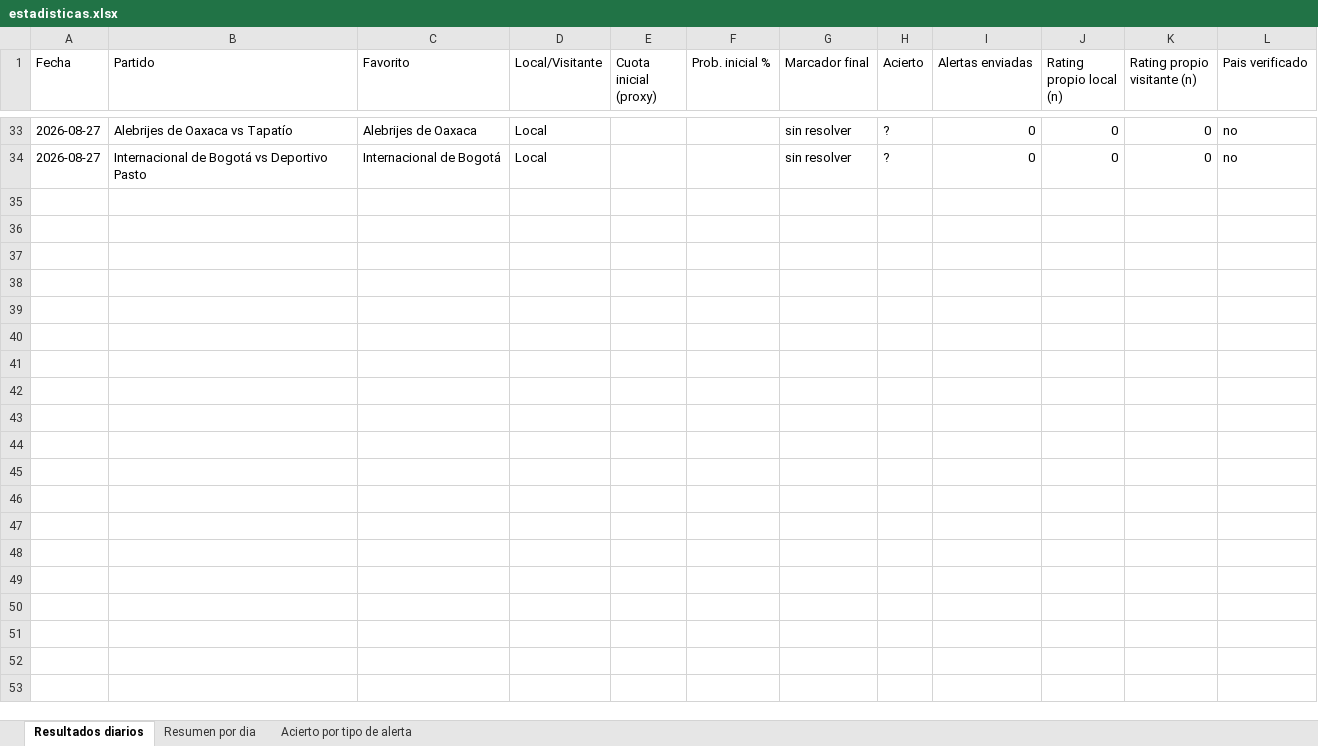
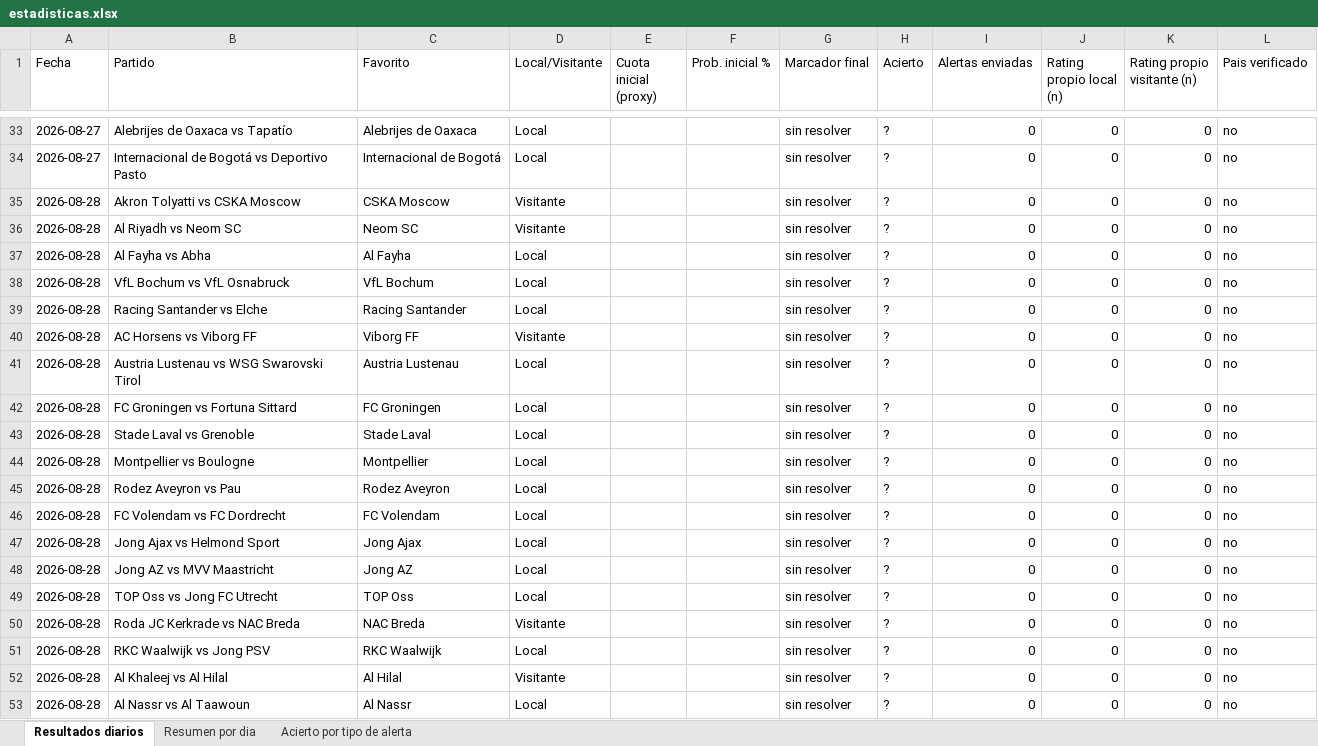
Before and after one commit to erikolivo/Mimoexcel, an Excel workbook: data/estadisticas.xlsx, sheet Resultados diarios, drawn as a sheet; only a part is shown, gaps mark what is left out; values as stored, in another font and other column widths than the file's, no borders; the diff covers the shown part only; the diff names each change by its address in the sheet, - before the commit and + after, or states it on an @@ line.

```diff
--- a/data/estadisticas.xlsx (sheet Resultados diarios)
+++ b/data/estadisticas.xlsx (sheet Resultados diarios)
+row 35: 2026-08-28 | Akron Tolyatti vs CSKA Moscow | CSKA Moscow | Visitante |  |  | sin resolver | ? | 0 | 0 | 0 | no
+row 36: 2026-08-28 | Al Riyadh vs Neom SC | Neom SC | Visitante |  |  | sin resolver | ? | 0 | 0 | 0 | no
+row 37: 2026-08-28 | Al Fayha vs Abha | Al Fayha | Local |  |  | sin resolver | ? | 0 | 0 | 0 | no
+row 38: 2026-08-28 | VfL Bochum vs VfL Osnabruck | VfL Bochum | Local |  |  | sin resolver | ? | 0 | 0 | 0 | no
+row 39: 2026-08-28 | Racing Santander vs Elche | Racing Santander | Local |  |  | sin resolver | ? | 0 | 0 | 0 | no
+row 40: 2026-08-28 | AC Horsens vs Viborg FF | Viborg FF | Visitante |  |  | sin resolver | ? | 0 | 0 | 0 | no
+row 41: 2026-08-28 | Austria Lustenau vs WSG Swarovski Tirol | Austria Lustenau | Local |  |  | sin resolver | ? | 0 | 0 | 0 | no
+row 42: 2026-08-28 | FC Groningen vs Fortuna Sittard | FC Groningen | Local |  |  | sin resolver | ? | 0 | 0 | 0 | no
+row 43: 2026-08-28 | Stade Laval vs Grenoble | Stade Laval | Local |  |  | sin resolver | ? | 0 | 0 | 0 | no
+row 44: 2026-08-28 | Montpellier vs Boulogne | Montpellier | Local |  |  | sin resolver | ? | 0 | 0 | 0 | no
+row 45: 2026-08-28 | Rodez Aveyron vs Pau | Rodez Aveyron | Local |  |  | sin resolver | ? | 0 | 0 | 0 | no
+row 46: 2026-08-28 | FC Volendam vs FC Dordrecht | FC Volendam | Local |  |  | sin resolver | ? | 0 | 0 | 0 | no
+row 47: 2026-08-28 | Jong Ajax vs Helmond Sport | Jong Ajax | Local |  |  | sin resolver | ? | 0 | 0 | 0 | no
+row 48: 2026-08-28 | Jong AZ vs MVV Maastricht | Jong AZ | Local |  |  | sin resolver | ? | 0 | 0 | 0 | no
+row 49: 2026-08-28 | TOP Oss vs Jong FC Utrecht | TOP Oss | Local |  |  | sin resolver | ? | 0 | 0 | 0 | no
+row 50: 2026-08-28 | Roda JC Kerkrade vs NAC Breda | NAC Breda | Visitante |  |  | sin resolver | ? | 0 | 0 | 0 | no
+row 51: 2026-08-28 | RKC Waalwijk vs Jong PSV | RKC Waalwijk | Local |  |  | sin resolver | ? | 0 | 0 | 0 | no
+row 52: 2026-08-28 | Al Khaleej vs Al Hilal | Al Hilal | Visitante |  |  | sin resolver | ? | 0 | 0 | 0 | no
+row 53: 2026-08-28 | Al Nassr vs Al Taawoun | Al Nassr | Local |  |  | sin resolver | ? | 0 | 0 | 0 | no
```
Also changed, not shown: 40 added rows elsewhere in this sheet, sheet Resumen por dia, 3 other files.
